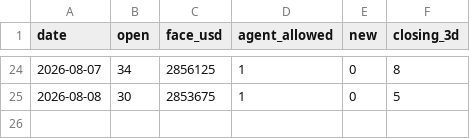
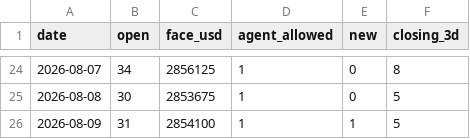
Before and after one commit to nurdthug/crow-dashboard, a CSV file: stats.csv, drawn as a sheet; only a part is shown, gaps mark what is left out; the diff names each change by its address in the sheet, - before the commit and + after, or states it on an @@ line.

```diff
--- a/stats.csv
+++ b/stats.csv
+row 26: 2026-08-09 | 31 | 2854100 | 1 | 1 | 5
```
Also changed, not shown: 12 other files.
